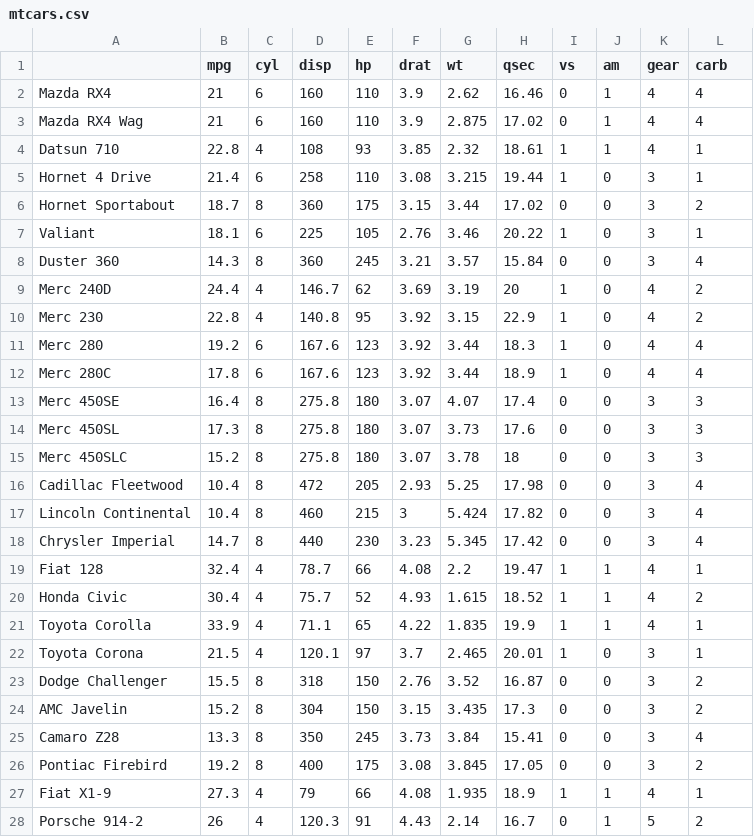
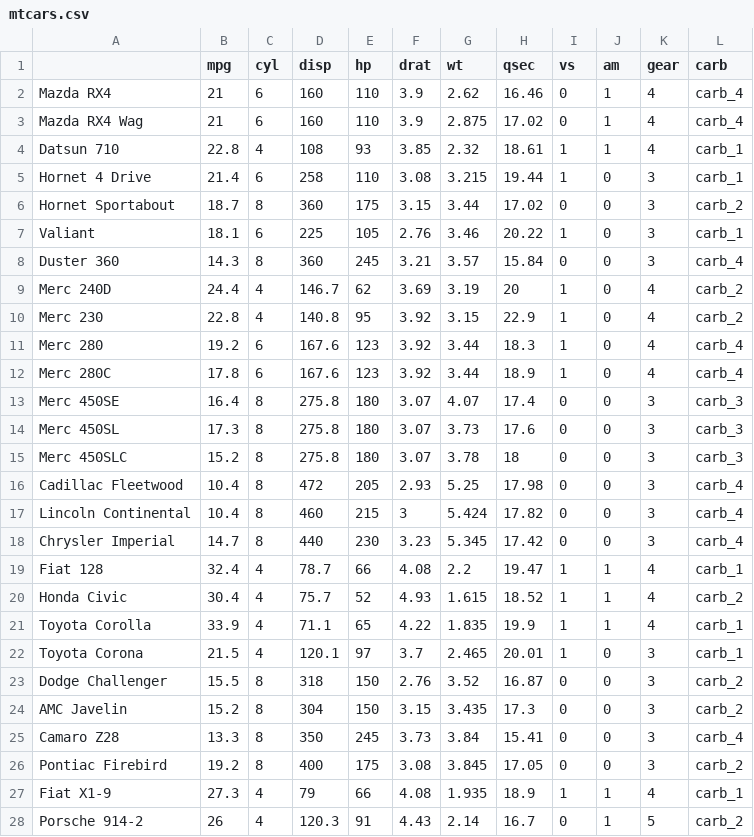
Before and after one commit to datakolektiv/dsss2022, a CSV file: week01/_data/mtcars.csv, drawn as a sheet; only a part is shown; the diff covers the shown part only.

Commit message:
week01_review

```diff
--- a/week01/_data/mtcars.csv
+++ b/week01/_data/mtcars.csv
@@ -1,28 +1,28 @@
 "","mpg","cyl","disp","hp","drat","wt","qsec","vs","am","gear","carb"
-"Mazda RX4",21,6,160,110,3.9,2.62,16.46,0,1,4,4
-"Mazda RX4 Wag",21,6,160,110,3.9,2.875,17.02,0,1,4,4
-"Datsun 710",22.8,4,108,93,3.85,2.32,18.61,1,1,4,1
-"Hornet 4 Drive",21.4,6,258,110,3.08,3.215,19.44,1,0,3,1
-"Hornet Sportabout",18.7,8,360,175,3.15,3.44,17.02,0,0,3,2
-"Valiant",18.1,6,225,105,2.76,3.46,20.22,1,0,3,1
-"Duster 360",14.3,8,360,245,3.21,3.57,15.84,0,0,3,4
-"Merc 240D",24.4,4,146.7,62,3.69,3.19,20,1,0,4,2
-"Merc 230",22.8,4,140.8,95,3.92,3.15,22.9,1,0,4,2
-"Merc 280",19.2,6,167.6,123,3.92,3.44,18.3,1,0,4,4
-"Merc 280C",17.8,6,167.6,123,3.92,3.44,18.9,1,0,4,4
-"Merc 450SE",16.4,8,275.8,180,3.07,4.07,17.4,0,0,3,3
-"Merc 450SL",17.3,8,275.8,180,3.07,3.73,17.6,0,0,3,3
-"Merc 450SLC",15.2,8,275.8,180,3.07,3.78,18,0,0,3,3
-"Cadillac Fleetwood",10.4,8,472,205,2.93,5.25,17.98,0,0,3,4
-"Lincoln Continental",10.4,8,460,215,3,5.424,17.82,0,0,3,4
-"Chrysler Imperial",14.7,8,440,230,3.23,5.345,17.42,0,0,3,4
-"Fiat 128",32.4,4,78.7,66,4.08,2.2,19.47,1,1,4,1
-"Honda Civic",30.4,4,75.7,52,4.93,1.615,18.52,1,1,4,2
-"Toyota Corolla",33.9,4,71.1,65,4.22,1.835,19.9,1,1,4,1
-"Toyota Corona",21.5,4,120.1,97,3.7,2.465,20.01,1,0,3,1
-"Dodge Challenger",15.5,8,318,150,2.76,3.52,16.87,0,0,3,2
-"AMC Javelin",15.2,8,304,150,3.15,3.435,17.3,0,0,3,2
-"Camaro Z28",13.3,8,350,245,3.73,3.84,15.41,0,0,3,4
-"Pontiac Firebird",19.2,8,400,175,3.08,3.845,17.05,0,0,3,2
-"Fiat X1-9",27.3,4,79,66,4.08,1.935,18.9,1,1,4,1
-"Porsche 914-2",26,4,120.3,91,4.43,2.14,16.7,0,1,5,2
+"Mazda RX4",21,6,160,110,3.9,2.62,16.46,0,1,4,"carb_4"
+"Mazda RX4 Wag",21,6,160,110,3.9,2.875,17.02,0,1,4,"carb_4"
+"Datsun 710",22.8,4,108,93,3.85,2.32,18.61,1,1,4,"carb_1"
+"Hornet 4 Drive",21.4,6,258,110,3.08,3.215,19.44,1,0,3,"carb_1"
+"Hornet Sportabout",18.7,8,360,175,3.15,3.44,17.02,0,0,3,"carb_2"
+"Valiant",18.1,6,225,105,2.76,3.46,20.22,1,0,3,"carb_1"
+"Duster 360",14.3,8,360,245,3.21,3.57,15.84,0,0,3,"carb_4"
+"Merc 240D",24.4,4,146.7,62,3.69,3.19,20,1,0,4,"carb_2"
+"Merc 230",22.8,4,140.8,95,3.92,3.15,22.9,1,0,4,"carb_2"
+"Merc 280",19.2,6,167.6,123,3.92,3.44,18.3,1,0,4,"carb_4"
+"Merc 280C",17.8,6,167.6,123,3.92,3.44,18.9,1,0,4,"carb_4"
+"Merc 450SE",16.4,8,275.8,180,3.07,4.07,17.4,0,0,3,"carb_3"
+"Merc 450SL",17.3,8,275.8,180,3.07,3.73,17.6,0,0,3,"carb_3"
+"Merc 450SLC",15.2,8,275.8,180,3.07,3.78,18,0,0,3,"carb_3"
+"Cadillac Fleetwood",10.4,8,472,205,2.93,5.25,17.98,0,0,3,"carb_4"
+"Lincoln Continental",10.4,8,460,215,3,5.424,17.82,0,0,3,"carb_4"
+"Chrysler Imperial",14.7,8,440,230,3.23,5.345,17.42,0,0,3,"carb_4"
+"Fiat 128",32.4,4,78.7,66,4.08,2.2,19.47,1,1,4,"carb_1"
+"Honda Civic",30.4,4,75.7,52,4.93,1.615,18.52,1,1,4,"carb_2"
+"Toyota Corolla",33.9,4,71.1,65,4.22,1.835,19.9,1,1,4,"carb_1"
+"Toyota Corona",21.5,4,120.1,97,3.7,2.465,20.01,1,0,3,"carb_1"
+"Dodge Challenger",15.5,8,318,150,2.76,3.52,16.87,0,0,3,"carb_2"
+"AMC Javelin",15.2,8,304,150,3.15,3.435,17.3,0,0,3,"carb_2"
+"Camaro Z28",13.3,8,350,245,3.73,3.84,15.41,0,0,3,"carb_4"
+"Pontiac Firebird",19.2,8,400,175,3.08,3.845,17.05,0,0,3,"carb_2"
+"Fiat X1-9",27.3,4,79,66,4.08,1.935,18.9,1,1,4,"carb_1"
+"Porsche 914-2",26,4,120.3,91,4.43,2.14,16.7,0,1,5,"carb_2"
```
Also changed, not shown: 5 edited cells elsewhere in this file, 13 other files.
